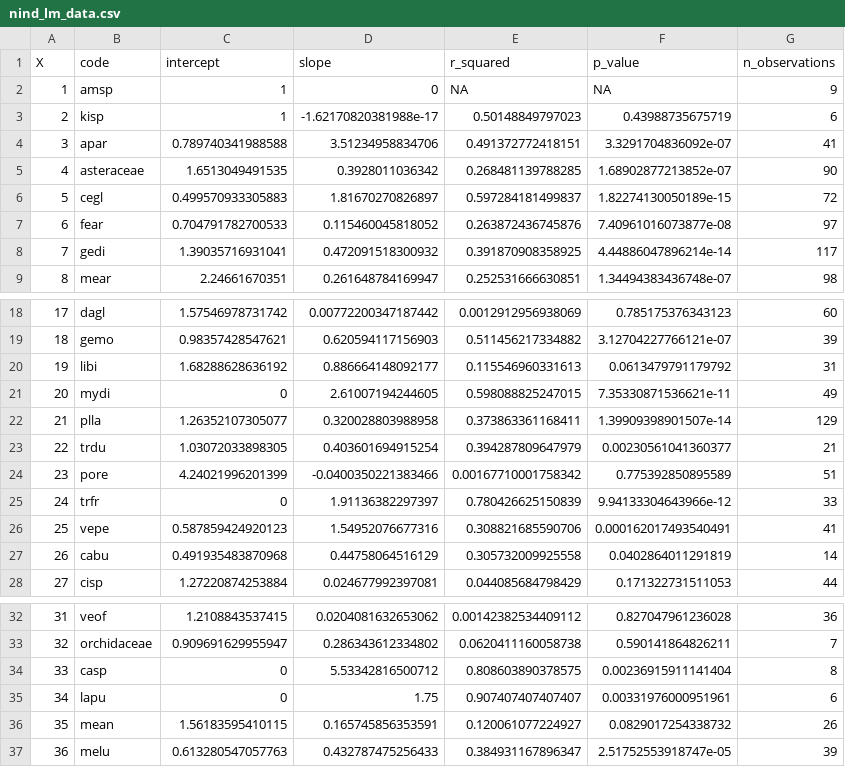
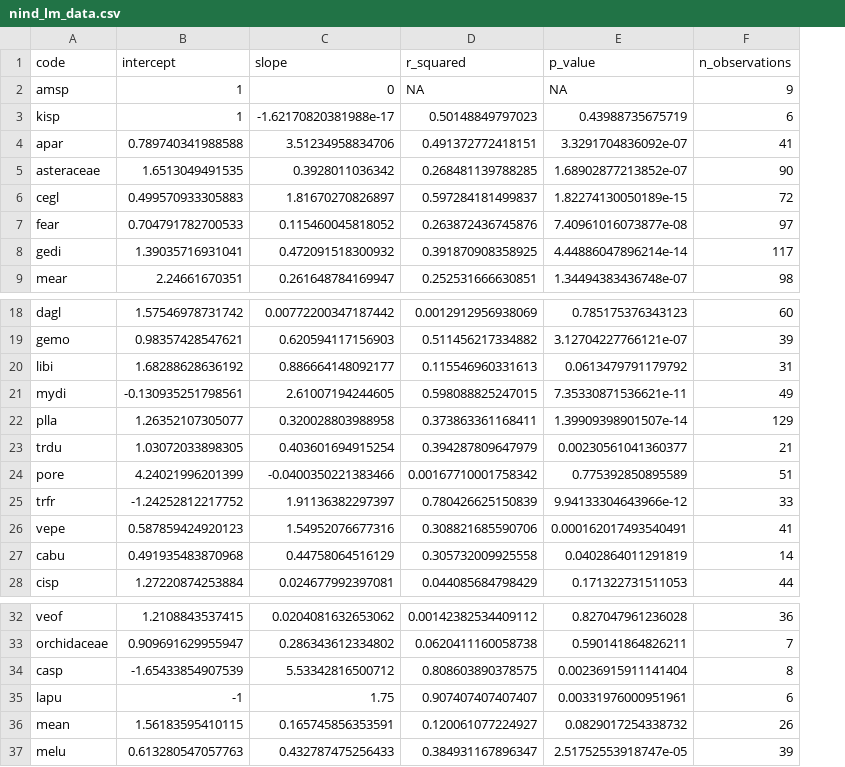
Before and after one commit to Jporrasgomez/arkaute_, a CSV file: Data/nind_lm_data.csv, drawn as a sheet; only a part is shown, gaps mark what is left out; removed rows and columns are numbered as before the commit, all else as after; the diff names each change by its address in the sheet, - before the commit and + after, or states it on an @@ line.

```diff
--- a/Data/nind_lm_data.csv
+++ b/Data/nind_lm_data.csv
-column A (X), rows 2-9: 1 | 2 | 3 | 4 | 5 | 6 | 7 | 8; rows 18-28: 17 | 18 | 19 | 20 | 21 | 22 | 23 | 24 | 25 | 26 | 27; rows 32-37: 31 | 32 | 33 | 34 | 35 | 36
-B21 (intercept): 0
+B21 (intercept): -0.130935251798561
-B25 (intercept): 0
+B25 (intercept): -1.24252812217752
-B34 (intercept): 0
+B34 (intercept): -1.65433854907539
-B35 (intercept): 0
+B35 (intercept): -1
```
Also changed, not shown: Data/flora_complete_db.csv, Data/flora_db.csv, 4 other files.
